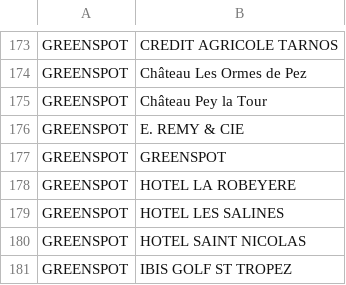
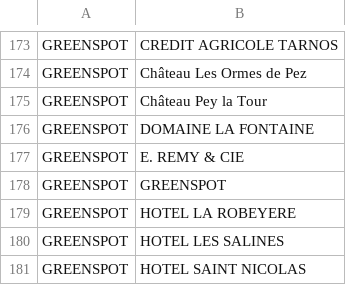
Before and after one commit to guiohm/ref-EU-EVSE, a CSV file: opendata_networks.csv, drawn as a sheet; only a part is shown, gaps mark what is left out; the shorter side is filled out with more unchanged rows.

```diff
--- a/opendata_networks.csv
+++ b/opendata_networks.csv
@@ -175,2 +175,3 @@ GREENSPOT,Château Les Ormes de Pez
 GREENSPOT,Château Pey la Tour
+GREENSPOT,DOMAINE LA FONTAINE
 GREENSPOT,E. REMY & CIE
```
Also changed, not shown: history.csv, 4 other files.
